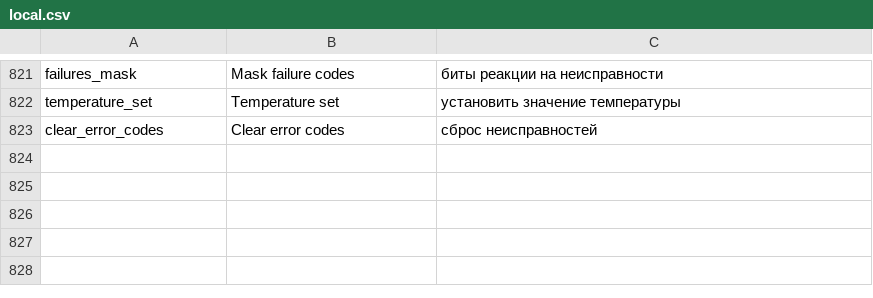
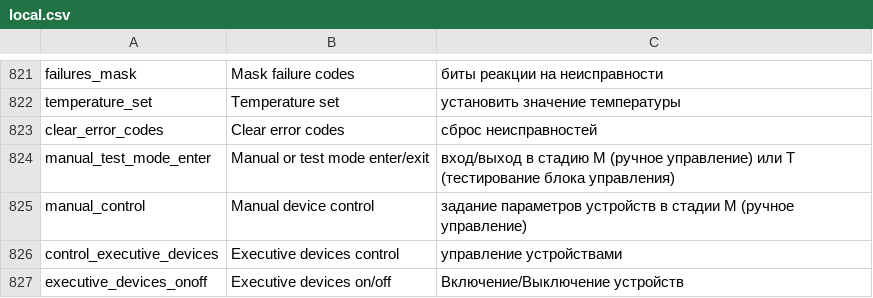
Before and after one commit to EXEcutorXS/CAN-Tool, a CSV file: CAN Tool/Resources/local.csv, drawn as a sheet; only a part is shown, gaps mark what is left out.

Commit message:
more localising...

```diff
--- a/CAN Tool/Resources/local.csv
+++ b/CAN Tool/Resources/local.csv
@@ -823 +823,5 @@ temperature_set	Temperature set	установить значение темпе
 clear_error_codes	Clear error codes	сброс неисправностей
+manual_test_mode_enter	Manual or test mode enter/exit	вход/выход в стадию M (ручное управление) или T (тестирование блока управления)
+manual_control	Manual device control	задание параметров устройств в стадии M (ручное управление)
+control_executive_devices	Executive devices control	управление устройствами
+executive_devices_onoff	Executive devices on/off	Включение/Выключение устройств
```
Also changed, not shown: 7 other files.
